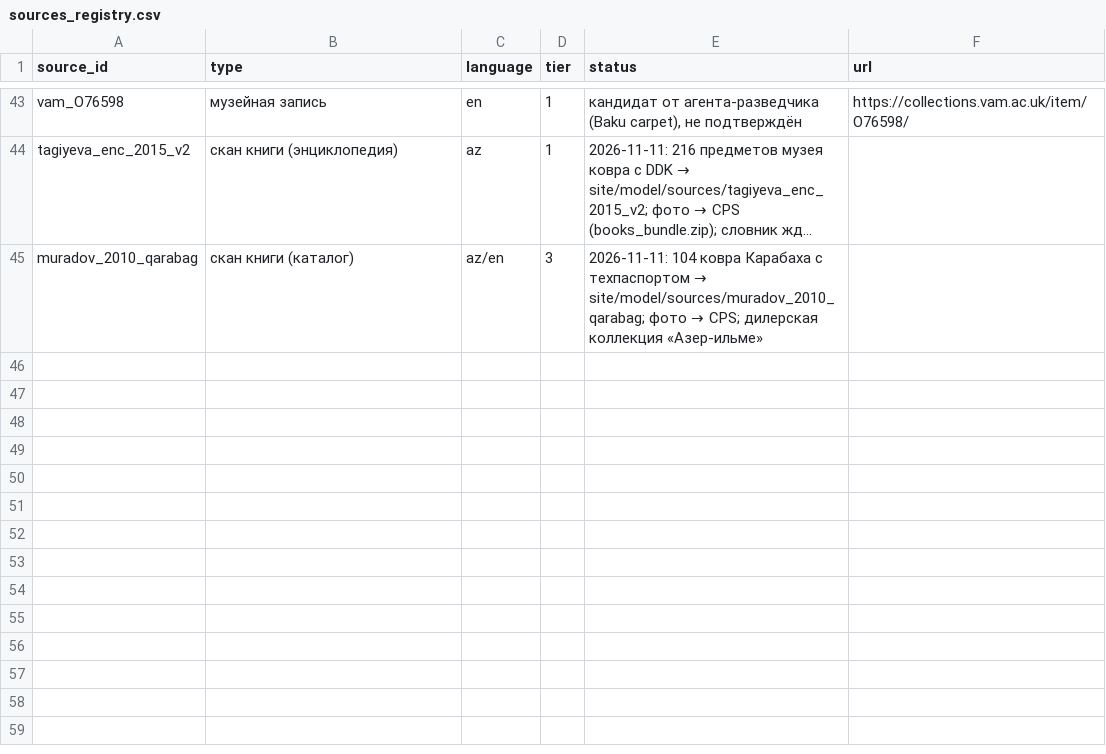
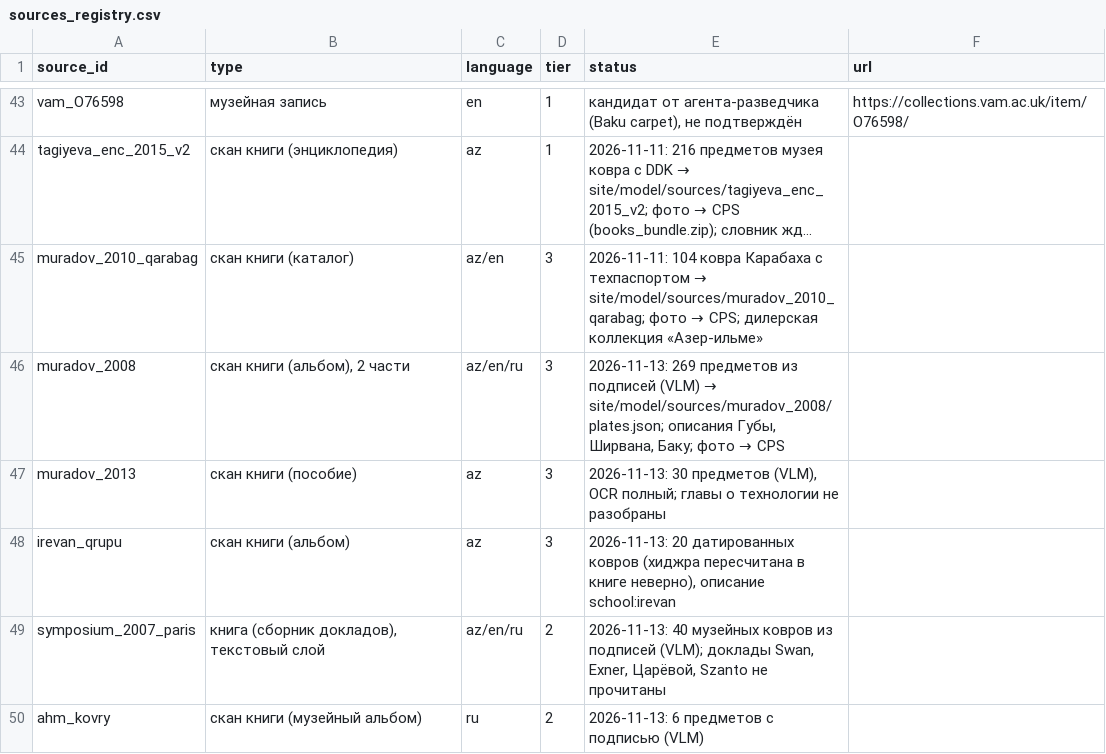
Before and after one commit to 22adolgikh-pixel/carpevo, a CSV file: sources/sources_registry.csv, drawn as a sheet; only a part is shown, gaps mark what is left out; long unchanged cells end in …; the diff names each change by its address in the sheet, - before the commit and + after, or states it on an @@ line.

```diff
--- a/sources/sources_registry.csv
+++ b/sources/sources_registry.csv
+row 46: muradov_2008 | скан книги (альбом), 2 части | az/en/ru | 3 | 2026-11-13: 269 предметов из подписей (VLM) → site/model/sources/muradov_2008/plates.json; описания Губы, Ширвана, Баку; фото → CPS
+row 47: muradov_2013 | скан книги (пособие) | az | 3 | 2026-11-13: 30 предметов (VLM), OCR полный; главы о технологии не разобраны
+row 48: irevan_qrupu | скан книги (альбом) | az | 3 | 2026-11-13: 20 датированных ковров (хиджра пересчитана в книге неверно), описание school:irevan
+row 49: symposium_2007_paris | книга (сборник докладов), текстовый слой | az/en/ru | 2 | 2026-11-13: 40 музейных ковров из подписей (VLM); доклады Swan, Exner, Царёвой, Szanto не прочитаны
+row 50: ahm_kovry | скан книги (музейный альбом) | ru | 2 | 2026-11-13: 6 предметов с подписью (VLM)
```
Also changed, not shown: 28 other files.
